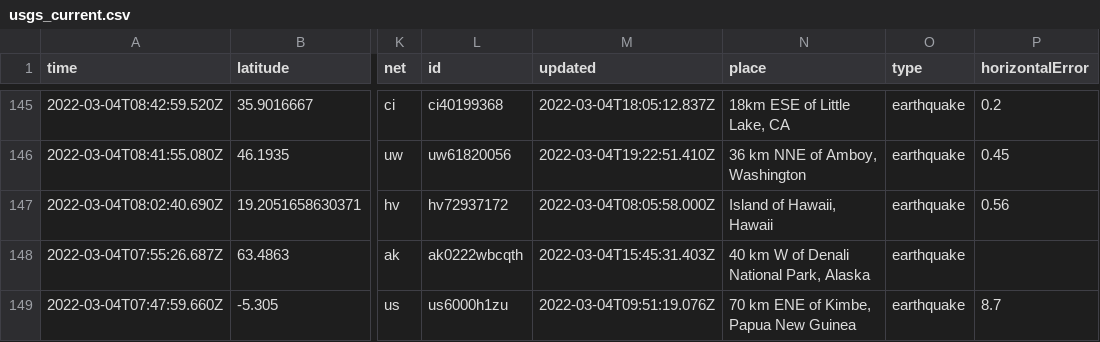
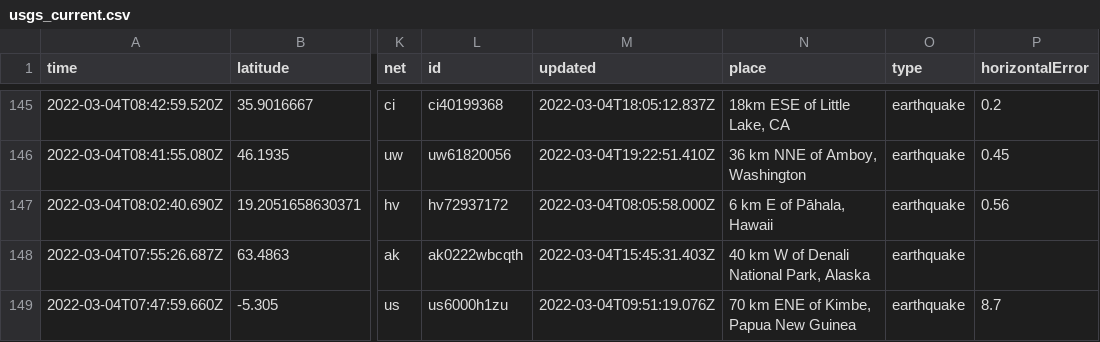
Before and after one commit to smcalilly/nicar22-github-actions, a CSV file: usgs_current.csv, drawn as a sheet; only a part is shown, gaps mark what is left out; the diff covers the shown part only; the diff names each change by its address in the sheet, - before the commit and + after, or states it on an @@ line.

```diff
--- a/usgs_current.csv
+++ b/usgs_current.csv
-N147 (place): Island of Hawaii, Hawaii
+N147 (place): 6 km E of Pāhala, Hawaii
```
Also changed, not shown: 2 removed rows and 7 edited cells elsewhere in this file.
